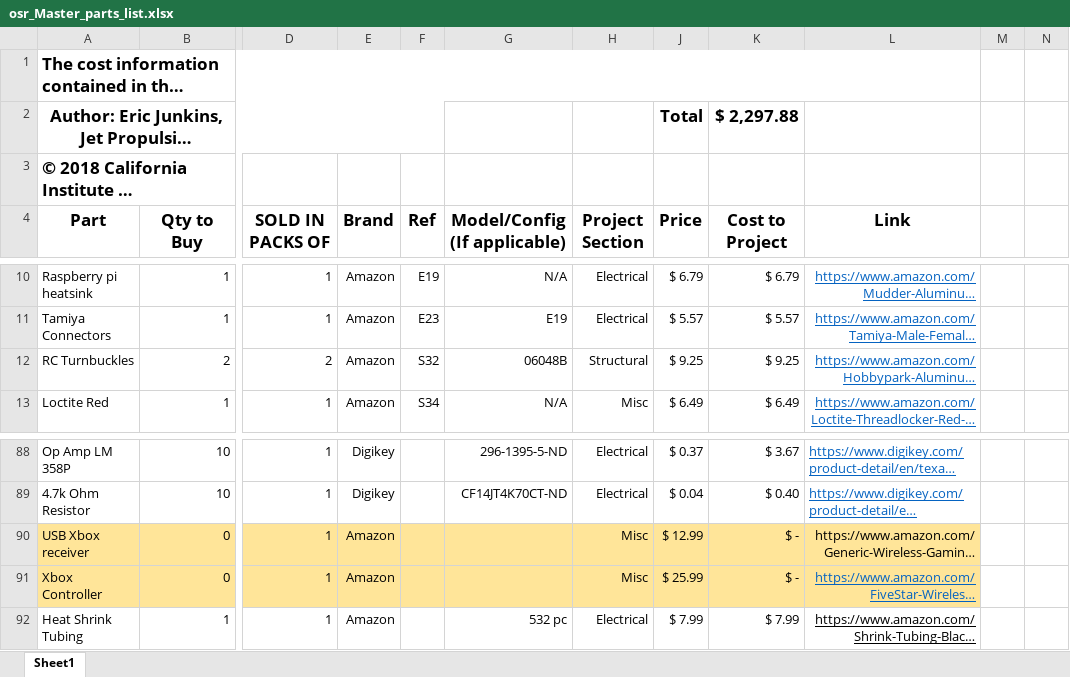
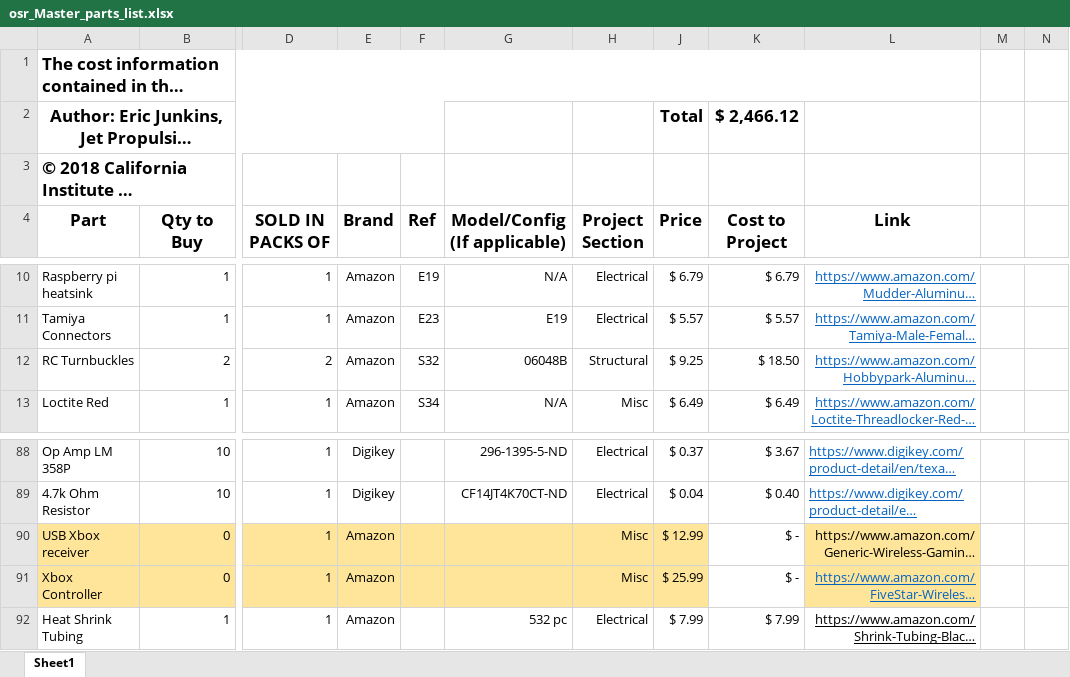
Before and after one commit to nasa-jpl/open-source-rover, an Excel workbook: osr_Master_parts_list.xlsx, sheet Sheet1, drawn as a sheet; only a part is shown, gaps mark what is left out; long unchanged cells end in …; values as stored, in another font and other column widths than the file's, no borders; the diff covers the shown part only; the diff names each change by its address in the sheet, - before the commit and + after, or states it on an @@ line.

```diff
--- a/osr_Master_parts_list.xlsx (sheet Sheet1)
+++ b/osr_Master_parts_list.xlsx (sheet Sheet1)
-K2 (Cost to Project): $ 2,297.88
+K2 (Cost to Project): $ 2,466.12
-K12 (Cost to Project): $ 9.25
+K12 (Cost to Project): $ 18.50
-K90:K91 fill: #FFE599
+K90:K91 fill: none
```
Also changed, not shown: 22 edited cells and cell formats elsewhere in this sheet, formulas that keep their value.
